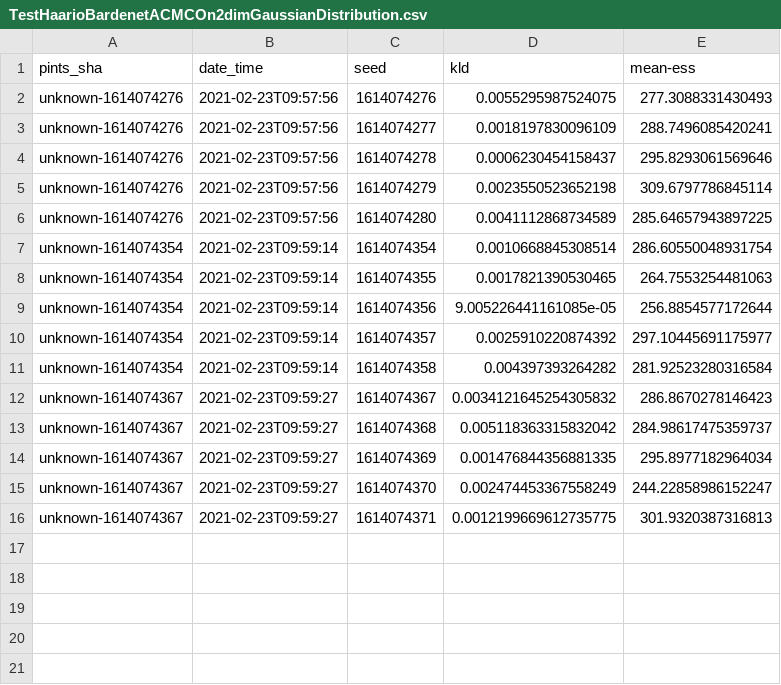
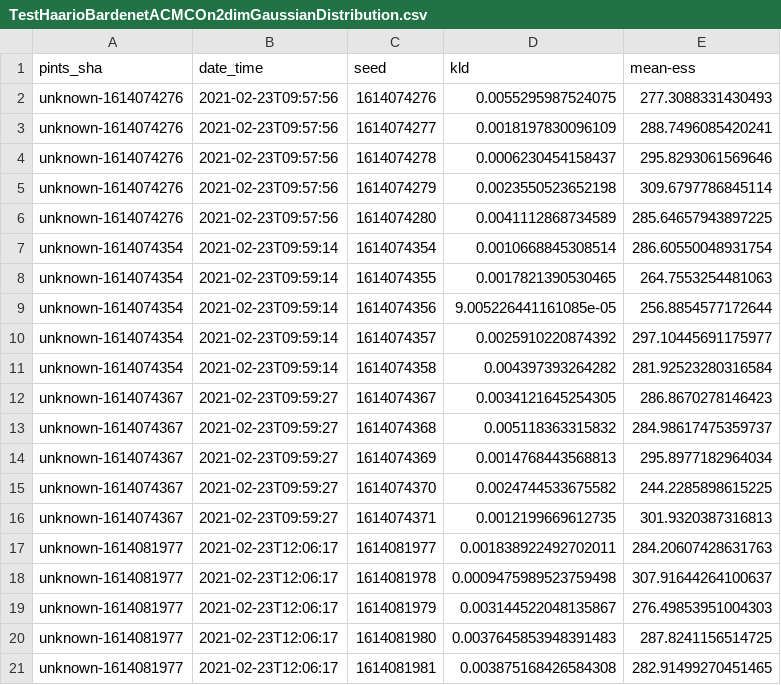
Before and after one commit to pints-team/functional-testing-2, a CSV file: data/TestHaarioBardenetACMCOn2dimGaussianDistribution.csv, drawn as a sheet.

```diff
--- a/data/TestHaarioBardenetACMCOn2dimGaussianDistribution.csv
+++ b/data/TestHaarioBardenetACMCOn2dimGaussianDistribution.csv
@@ -11,6 +11,11 @@ unknown-1614074354,2021-02-23T09:59:14,1614074357,0.0025910220874392,297.1044569
 unknown-1614074354,2021-02-23T09:59:14,1614074358,0.004397393264282,281.92523280316584
-unknown-1614074367,2021-02-23T09:59:27,1614074367,0.0034121645254305832,286.8670278146423
-unknown-1614074367,2021-02-23T09:59:27,1614074368,0.005118363315832042,284.98617475359737
-unknown-1614074367,2021-02-23T09:59:27,1614074369,0.001476844356881335,295.8977182964034
-unknown-1614074367,2021-02-23T09:59:27,1614074370,0.002474453367558249,244.22858986152247
-unknown-1614074367,2021-02-23T09:59:27,1614074371,0.0012199669612735775,301.9320387316813
+unknown-1614074367,2021-02-23T09:59:27,1614074367,0.0034121645254305,286.8670278146423
+unknown-1614074367,2021-02-23T09:59:27,1614074368,0.005118363315832,284.98617475359737
+unknown-1614074367,2021-02-23T09:59:27,1614074369,0.0014768443568813,295.8977182964034
+unknown-1614074367,2021-02-23T09:59:27,1614074370,0.0024744533675582,244.2285898615225
+unknown-1614074367,2021-02-23T09:59:27,1614074371,0.0012199669612735,301.9320387316813
+unknown-1614081977,2021-02-23T12:06:17,1614081977,0.001838922492702011,284.20607428631763
+unknown-1614081977,2021-02-23T12:06:17,1614081978,0.0009475989523759498,307.91644264100637
+unknown-1614081977,2021-02-23T12:06:17,1614081979,0.003144522048135867,276.49853951004303
+unknown-1614081977,2021-02-23T12:06:17,1614081980,0.0037645853948391483,287.8241156514725
+unknown-1614081977,2021-02-23T12:06:17,1614081981,0.003875168426584308,282.91499270451465
```
Also changed, not shown: 7 other files.
